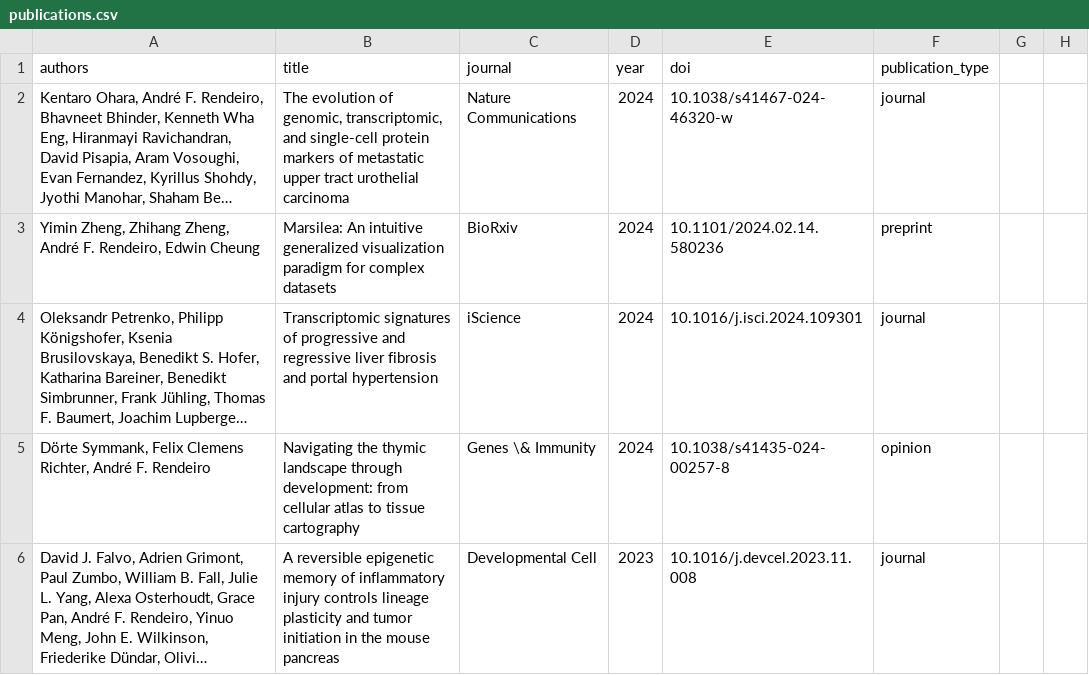
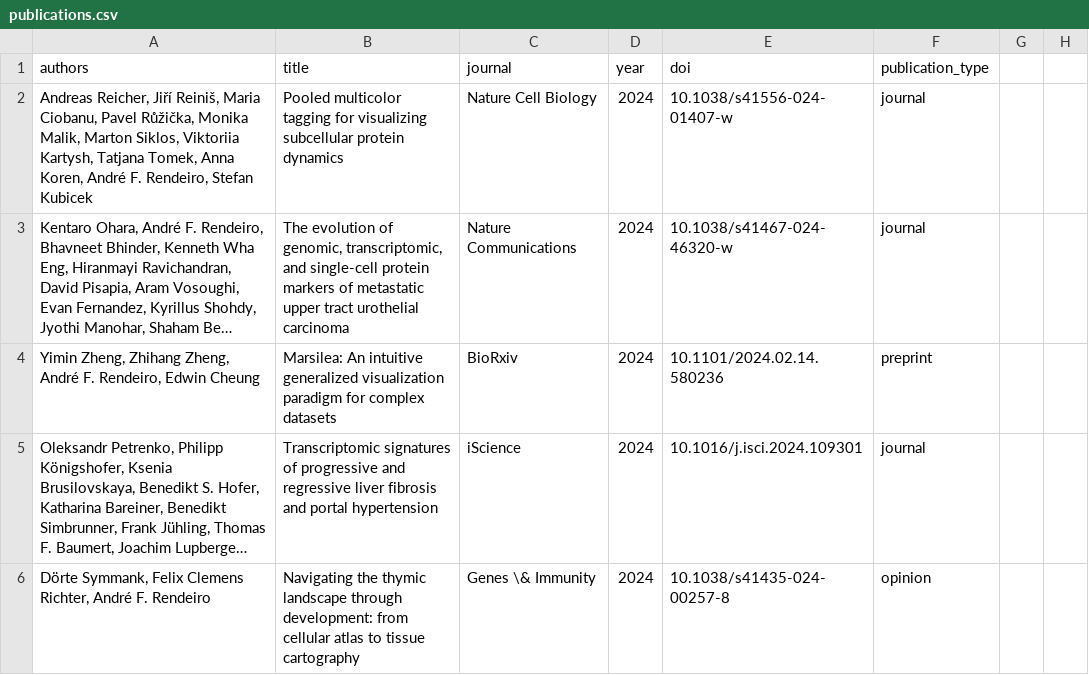
Before and after one commit to afrendeiro/afrendeiro.github.io, a CSV file: publications.csv, drawn as a sheet; only a part is shown; the shorter side is filled out with more unchanged rows; long unchanged cells end in …; the diff names each change by its address in the sheet, - before the commit and + after, or states it on an @@ line.

Commit message:
update publications

```diff
--- a/publications.csv
+++ b/publications.csv
+row 2: Andreas Reicher, Jiří Reiniš, Maria Ciobanu, Pavel Růžička, Monika Malik, Marton Siklos, Viktoriia Kartysh, Tatjana Tomek, Anna Koren, André F. Rendeiro, Stefan Kubicek | Pooled multicolor tagging for visualizing subcellular protein dynamics | Nature Cell Biology | 2024 | 10.1038/s41556-024-01407-w | journal
```
Also changed, not shown: publication_resources.csv, 2 other files.
